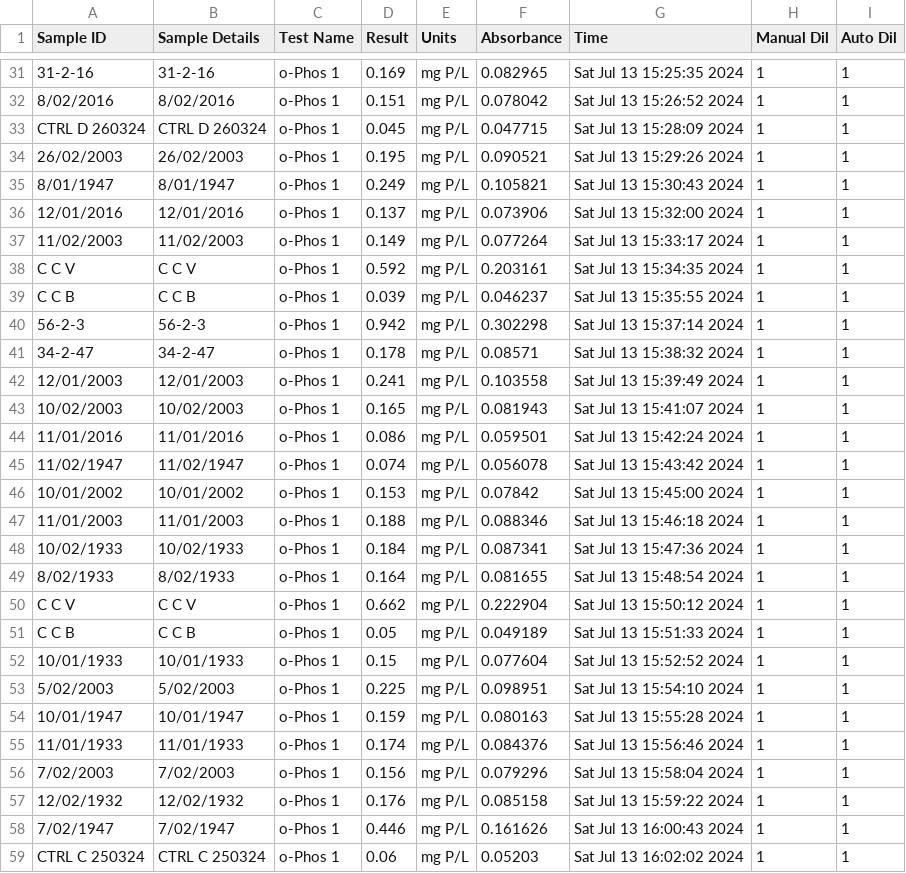
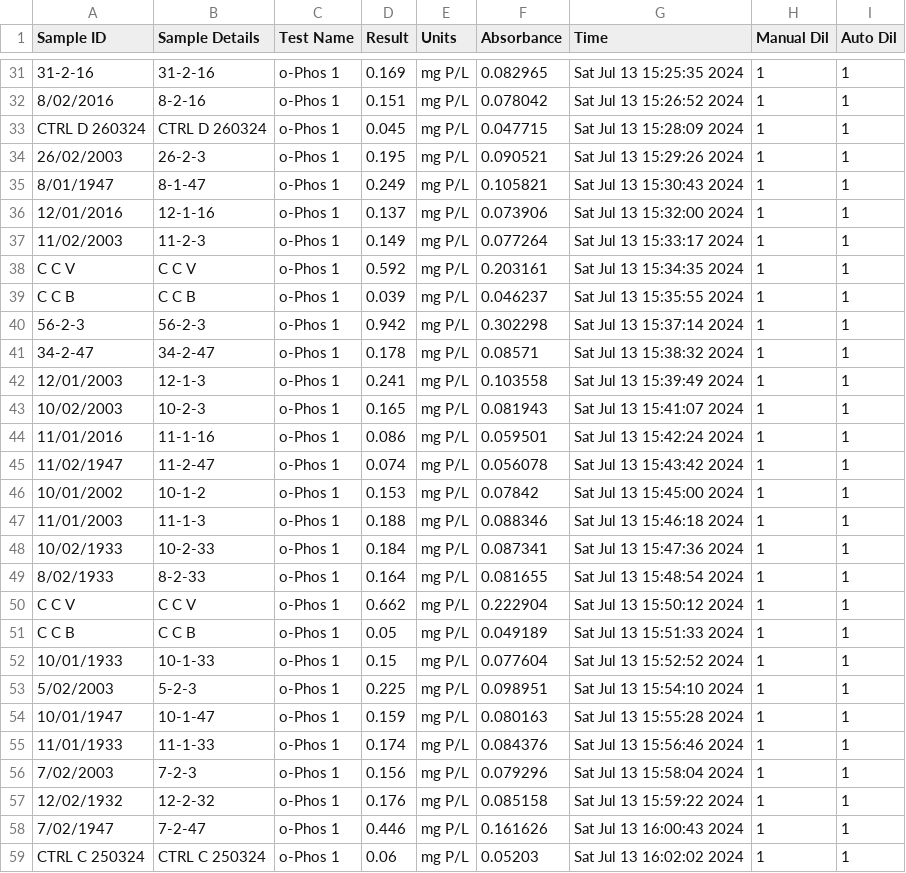
Before and after one commit to SolomonMM876/ABS_FIRE_MYCO, a CSV file: Raw_data/Nutes/24-07-13 SOLOMON OPHOS RESIN HCL LOT 1.csv, drawn as a sheet; only a part is shown, gaps mark what is left out; the diff covers the shown part only; the diff names each change by its address in the sheet, - before the commit and + after, or states it on an @@ line.

```diff
--- a/Raw_data/Nutes/24-07-13 SOLOMON OPHOS RESIN HCL LOT 1.csv
+++ b/Raw_data/Nutes/24-07-13 SOLOMON OPHOS RESIN HCL LOT 1.csv
-B32 (Sample Details): 8/02/2016
+B32 (Sample Details): 8-2-16
-B34 (Sample Details): 26/02/2003
+B34 (Sample Details): 26-2-3
-B35 (Sample Details): 8/01/1947
+B35 (Sample Details): 8-1-47
-B36 (Sample Details): 12/01/2016
+B36 (Sample Details): 12-1-16
-B37 (Sample Details): 11/02/2003
+B37 (Sample Details): 11-2-3
-B42 (Sample Details): 12/01/2003
+B42 (Sample Details): 12-1-3
-B43 (Sample Details): 10/02/2003
+B43 (Sample Details): 10-2-3
-B44 (Sample Details): 11/01/2016
+B44 (Sample Details): 11-1-16
-B45 (Sample Details): 11/02/1947
+B45 (Sample Details): 11-2-47
-B46 (Sample Details): 10/01/2002
+B46 (Sample Details): 10-1-2
-B47 (Sample Details): 11/01/2003
+B47 (Sample Details): 11-1-3
-B48 (Sample Details): 10/02/1933
+B48 (Sample Details): 10-2-33
-B49 (Sample Details): 8/02/1933
+B49 (Sample Details): 8-2-33
-B52 (Sample Details): 10/01/1933
+B52 (Sample Details): 10-1-33
-B53 (Sample Details): 5/02/2003
+B53 (Sample Details): 5-2-3
-B54 (Sample Details): 10/01/1947
+B54 (Sample Details): 10-1-47
-B55 (Sample Details): 11/01/1933
+B55 (Sample Details): 11-1-33
-B56 (Sample Details): 7/02/2003
+B56 (Sample Details): 7-2-3
-B57 (Sample Details): 12/02/1932
+B57 (Sample Details): 12-2-32
-B58 (Sample Details): 7/02/1947
+B58 (Sample Details): 7-2-47
```
Also changed, not shown: 27 edited cells elsewhere in this file, Raw_data/Nutes/24-07-13 SOLOMON OPHOS RESIN HCL LOT 2.csv, 3 other files.
